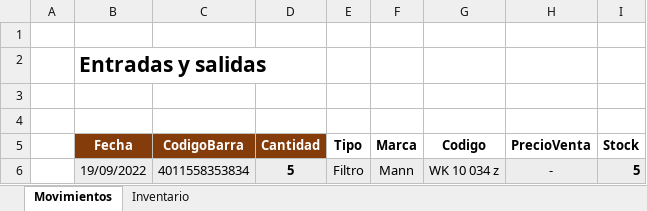
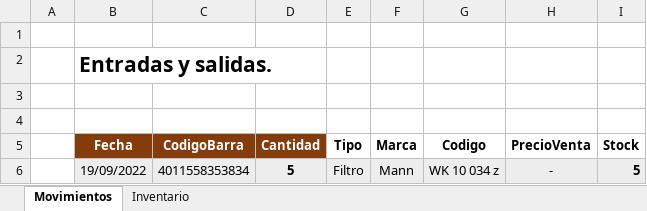
Before and after one commit to verovill/RepositorioCursoIpapGit, an Excel workbook: Inventario.xlsx, sheet Movimientos, drawn as a sheet; only a part is shown; values as stored, in another font and other column widths than the file's, no borders; conditional formats and table styles not drawn; the diff names each change by its address in the sheet, - before the commit and + after, or states it on an @@ line.

```diff
--- a/Inventario.xlsx (sheet Movimientos)
+++ b/Inventario.xlsx (sheet Movimientos)
-B2 (Fecha): Entradas y salidas
+B2 (Fecha): Entradas y salidas.
```
Also changed, not shown: 1 other file.
